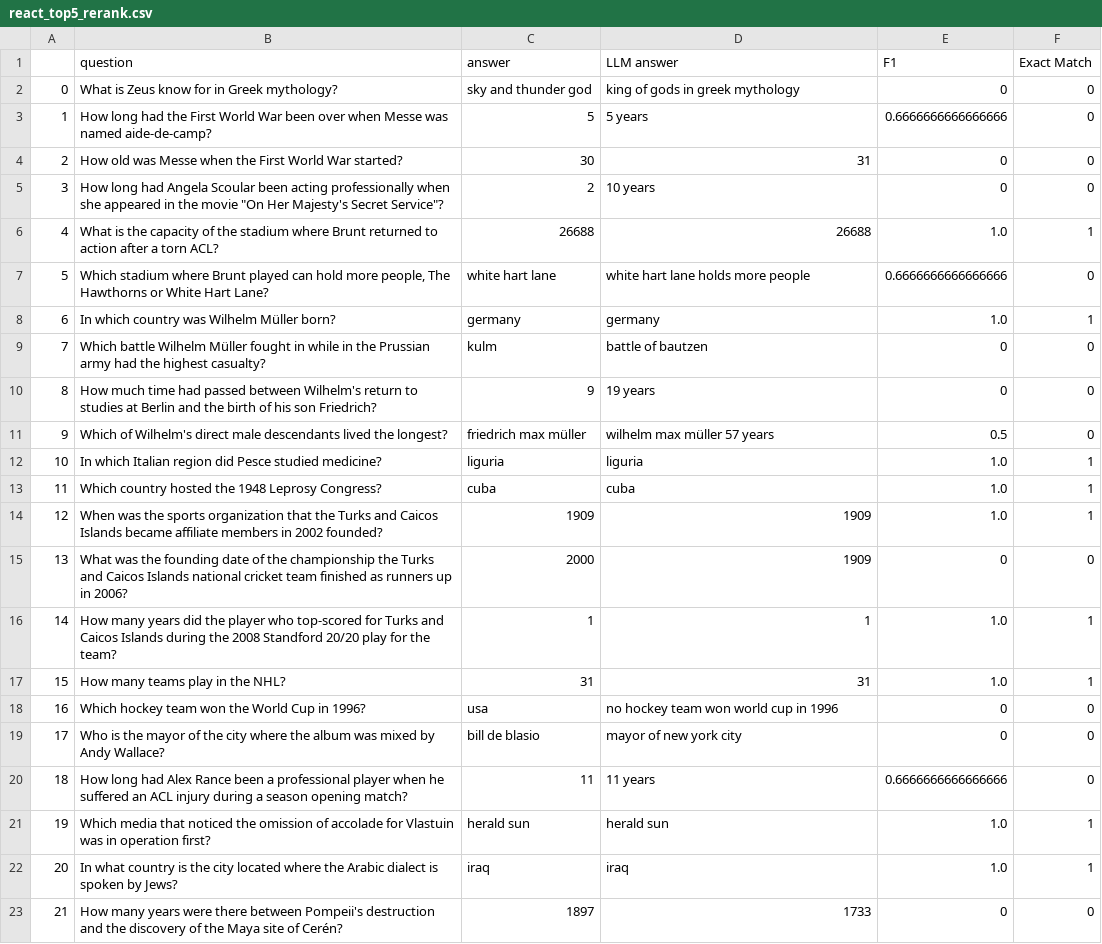
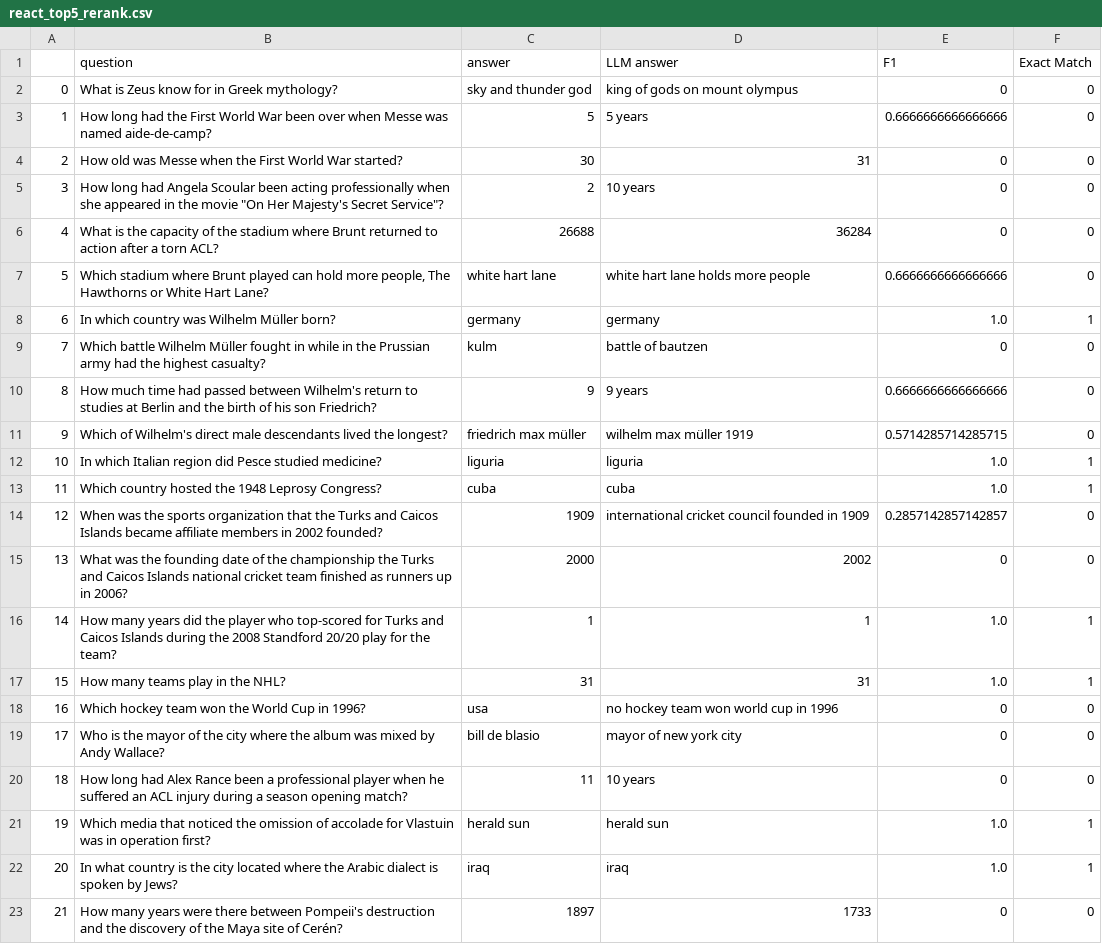
Before and after one commit to fabiograssiotto/IA024, a CSV file: Aula_9_10/results/react_top5_rerank.csv, drawn as a sheet; only a part is shown; the diff covers the shown part only.

```diff
--- a/Aula_9_10/results/react_top5_rerank.csv
+++ b/Aula_9_10/results/react_top5_rerank.csv
@@ -1,3 +1,3 @@
 ,question,answer,LLM answer,F1,Exact Match
-0,What is Zeus know for in Greek mythology?,sky and thunder god,king of gods in greek mythology,0,0
+0,What is Zeus know for in Greek mythology?,sky and thunder god,king of gods on mount olympus,0,0
 1,How long had the First World War been over when Messe was named aide-de-camp?,5,5 years,0.6666666666666666,0
@@ -5,3 +5,3 @@
 3,"How long had Angela Scoular been acting professionally when she appeared in the movie ""On Her Majesty's Secret Service""?",2,10 years,0,0
-4,What is the capacity of the stadium where Brunt returned to action after a torn ACL?,26688,26688,1.0,1
+4,What is the capacity of the stadium where Brunt returned to action after a torn ACL?,26688,36284,0,0
 5,"Which stadium where Brunt played can hold more people, The Hawthorns or White Hart Lane?",white hart lane,white hart lane holds more people,0.6666666666666666,0
@@ -9,8 +9,8 @@
 7,Which battle Wilhelm Müller fought in while in the Prussian army had the highest casualty?,kulm,battle of bautzen,0,0
-8,How much time had passed between Wilhelm's return to studies at Berlin and the birth of his son Friedrich?,9,19 years,0,0
-9,Which of Wilhelm's direct male descendants lived the longest? ,friedrich max müller,wilhelm max müller 57 years,0.5,0
+8,How much time had passed between Wilhelm's return to studies at Berlin and the birth of his son Friedrich?,9,9 years,0.6666666666666666,0
+9,Which of Wilhelm's direct male descendants lived the longest? ,friedrich max müller,wilhelm max müller 1919,0.5714285714285715,0
 10,In which Italian region did Pesce studied medicine?,liguria,liguria,1.0,1
 11,Which country hosted the 1948 Leprosy Congress?,cuba,cuba,1.0,1
-12,When was the sports organization that the Turks and Caicos Islands became affiliate members in 2002 founded?,1909,1909,1.0,1
-13,What was the founding date of the championship the Turks and Caicos Islands national cricket team finished as runners up in 2006?,2000,1909,0,0
+12,When was the sports organization that the Turks and Caicos Islands became affiliate members in 2002 founded?,1909,international cricket council founded in 1909,0.2857142857142857,0
+13,What was the founding date of the championship the Turks and Caicos Islands national cricket team finished as runners up in 2006?,2000,2002,0,0
 14,How many years did the player who  top-scored for Turks and Caicos Islands during  the 2008 Standford 20/20 play for the team?,1,1,1.0,1
@@ -19,3 +19,3 @@
 17,Who is the mayor of the city where the album was mixed by Andy Wallace?,bill de blasio,mayor of new york city,0,0
-18,How long had Alex Rance been a professional player when he suffered an ACL injury during a season opening match?,11,11 years,0.6666666666666666,0
+18,How long had Alex Rance been a professional player when he suffered an ACL injury during a season opening match?,11,10 years,0,0
 19,Which media that noticed the omission of accolade for Vlastuin  was in operation first?,herald sun,herald sun,1.0,1
```
Also changed, not shown: 18 edited cells elsewhere in this file, Aula_9_10/results/react_top10_rerank.csv, 1 other file.
